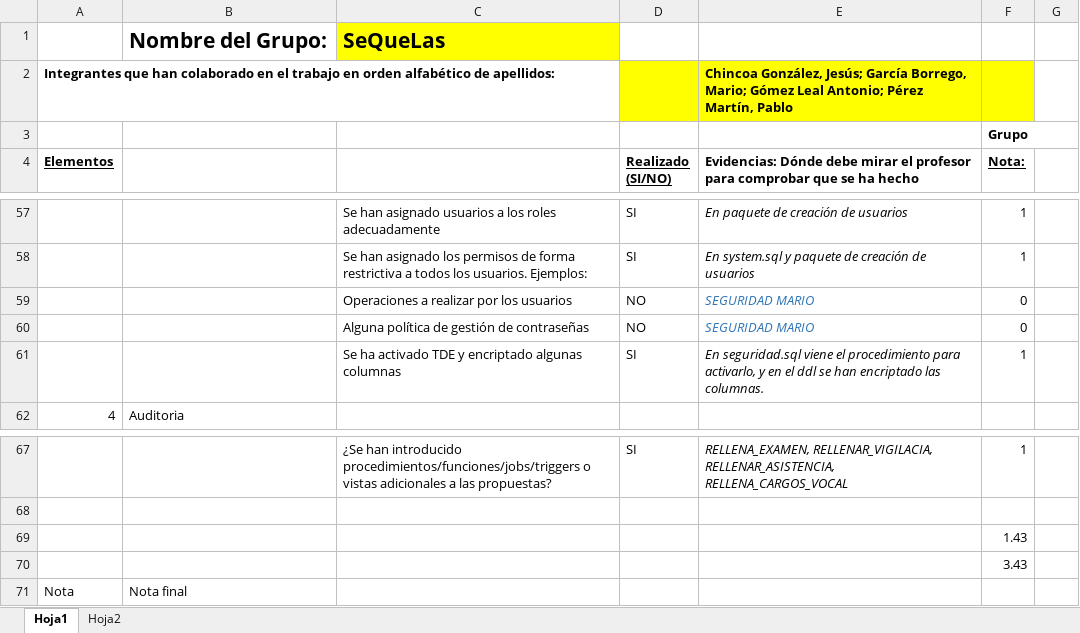
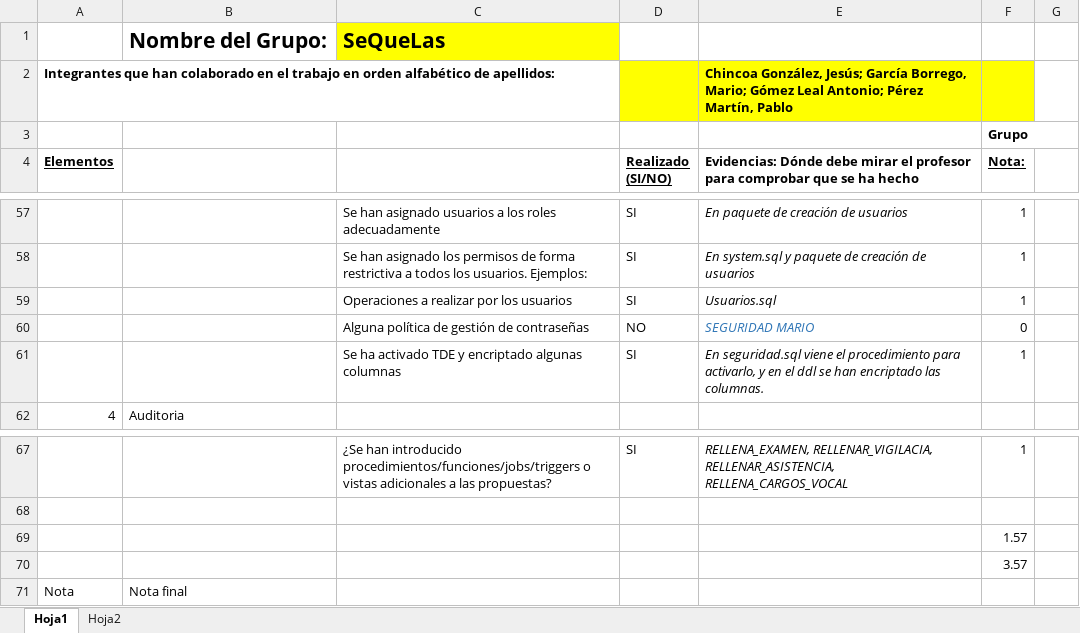
Before and after one commit to Blackwolf4183/ABD_Proyecto, an Excel workbook: Rubrica Trabajo en grupo.xlsx, sheet Hoja1, drawn as a sheet; only a part is shown, gaps mark what is left out; values as stored, in another font and other column widths than the file's, no borders; removed rows and columns are numbered as before the commit, all else as after; the diff names each change by its address in the sheet, - before the commit and + after, or states it on an @@ line.

Commit message:
Cambios en notas

```diff
--- a/Rubrica Trabajo en grupo.xlsx (sheet Hoja1)
+++ b/Rubrica Trabajo en grupo.xlsx (sheet Hoja1)
-row 59:  |  | Operaciones a realizar por los usuarios | NO | SEGURIDAD MARIO | 0
+row 59:  |  | Operaciones a realizar por los usuarios | SI | Usuarios.sql | 1
-F69 (Nota:): 1.43
+F69 (Nota:): 1.57
-F70 (Nota:): 3.43
+F70 (Nota:): 3.57
```
Also changed, not shown: 2 other files.
